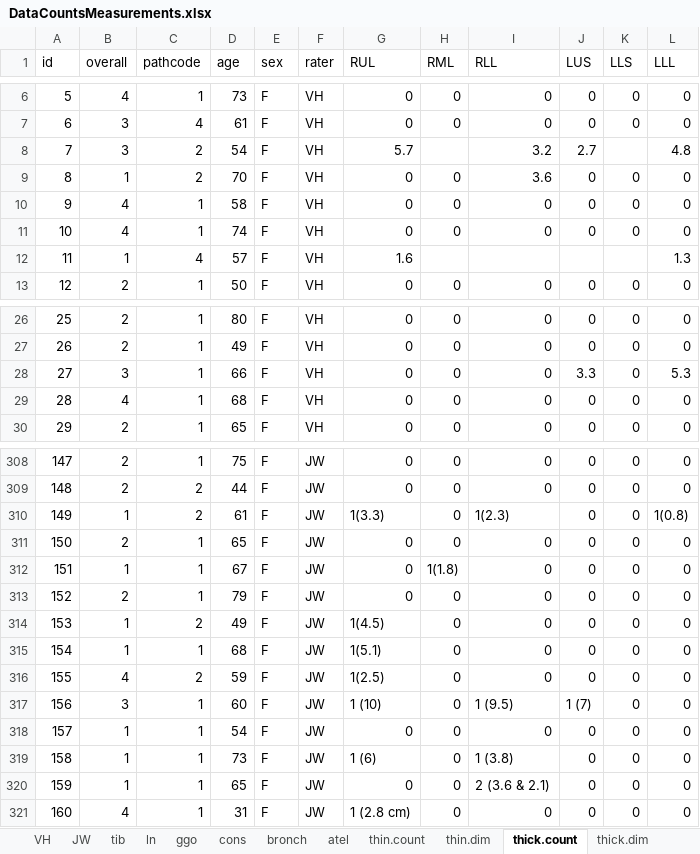
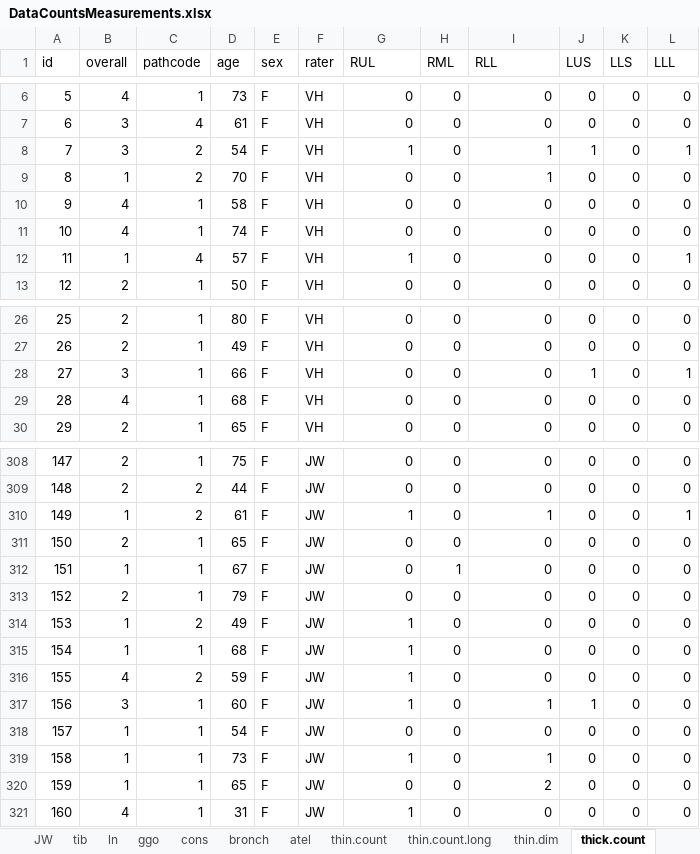
Before and after one commit to ebosko/Journal, an Excel workbook: DataProcessed/DataCountsMeasurements.xlsx, sheet thick.count, drawn as a sheet; only a part is shown, gaps mark what is left out; values as stored, in another font and other column widths than the file's, no borders; conditional formats and table styles not drawn; the diff covers the shown part only; the diff names each change by its address in the sheet, - before the commit and + after, or states it on an @@ line.

Commit message:
put count data in long format

```diff
--- a/DataProcessed/DataCountsMeasurements.xlsx (sheet thick.count)
+++ b/DataProcessed/DataCountsMeasurements.xlsx (sheet thick.count)
+sheet tab: thin.count.long
-G8 (RUL): 5.7
+G8 (RUL): 1
-H8 (RML): (empty)
+H8 (RML): 0
-I8 (RLL): 3.2
+I8 (RLL): 1
-J8 (LUS): 2.7
+J8 (LUS): 1
-K8 (LLS): (empty)
+K8 (LLS): 0
-L8 (LLL): 4.8
+L8 (LLL): 1
-I9 (RLL): 3.6
+I9 (RLL): 1
-G12 (RUL): 1.6
+G12 (RUL): 1
-H12 (RML): (empty)
+H12 (RML): 0
-I12 (RLL): (empty)
+I12 (RLL): 0
-J12 (LUS): (empty)
+J12 (LUS): 0
-K12 (LLS): (empty)
+K12 (LLS): 0
-L12 (LLL): 1.3
+L12 (LLL): 1
-J28 (LUS): 3.3
+J28 (LUS): 1
-L28 (LLL): 5.3
+L28 (LLL): 1
-G310 (RUL): 1(3.3)
+G310 (RUL): 1
-I310 (RLL): 1(2.3)
+I310 (RLL): 1
-L310 (LLL): 1(0.8)
+L310 (LLL): 1
-H312 (RML): 1(1.8)
+H312 (RML): 1
-G314 (RUL): 1(4.5)
+G314 (RUL): 1
-G315 (RUL): 1(5.1)
+G315 (RUL): 1
-G316 (RUL): 1(2.5)
+G316 (RUL): 1
-G317 (RUL): 1 (10)
+G317 (RUL): 1
-I317 (RLL): 1 (9.5)
+I317 (RLL): 1
-J317 (LUS): 1 (7)
+J317 (LUS): 1
-G319 (RUL): 1 (6)
+G319 (RUL): 1
-I319 (RLL): 1 (3.8)
+I319 (RLL): 1
-I320 (RLL): 2 (3.6 & 2.1)
+I320 (RLL): 2
-G321 (RUL): 1 (2.8 cm)
+G321 (RUL): 1
```
Also changed, not shown: 107 edited cells elsewhere in this sheet, sheet thin.count, other sheet tabs.
